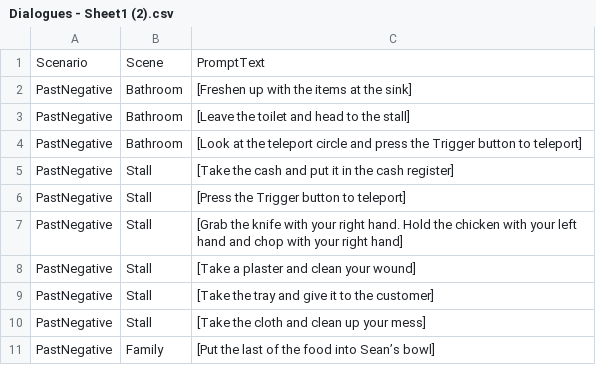
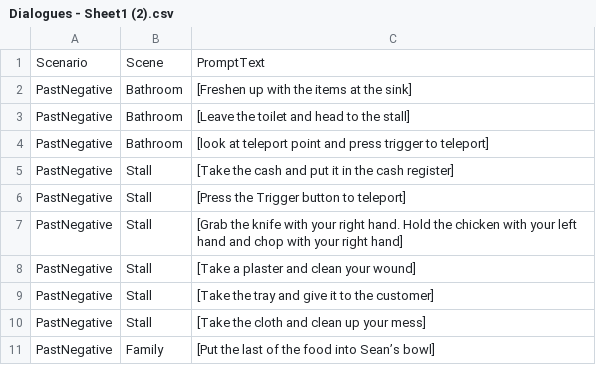
Before and after one commit to zainalchia/VR-Empathy, a CSV file: Assets/CSV/Dialogues - Sheet1 (2).csv, drawn as a sheet; only a part is shown.

```diff
--- a/Assets/CSV/Dialogues - Sheet1 (2).csv
+++ b/Assets/CSV/Dialogues - Sheet1 (2).csv
@@ -3,3 +3,3 @@ PastNegative,Bathroom,[Freshen up with the items at the sink]
 PastNegative,Bathroom,[Leave the toilet and head to the stall]
-PastNegative,Bathroom,[Look at the teleport circle and press the Trigger button to teleport]
+PastNegative,Bathroom,[look at teleport point and press trigger to teleport]
 PastNegative,Stall,[Take the cash and put it in the cash register]
```
Also changed, not shown: 6 other files.
